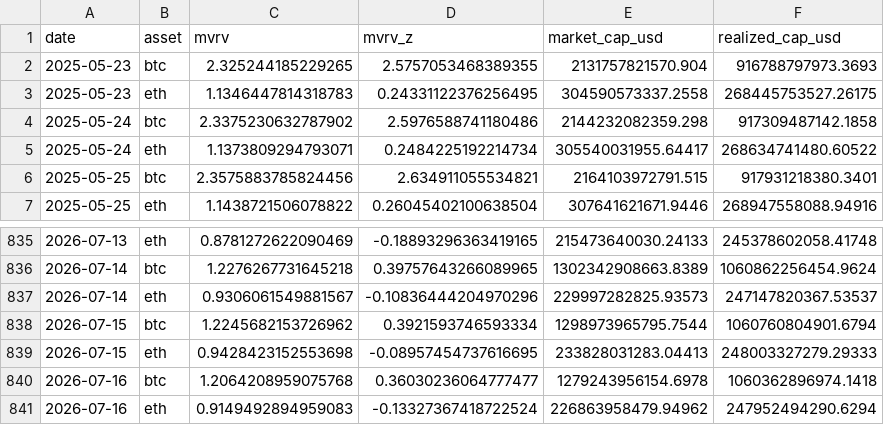
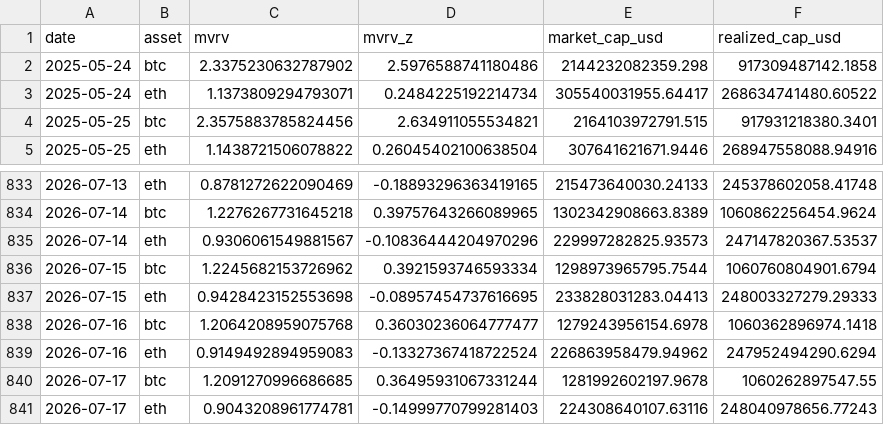
Before and after one commit to sanderdayan1982/cslc-pipeline, a CSV file: data/onchain.csv, drawn as a sheet; only a part is shown, gaps mark what is left out; removed rows and columns are numbered as before the commit, all else as after; the diff names each change by its address in the sheet, - before the commit and + after, or states it on an @@ line.

```diff
--- a/data/onchain.csv
+++ b/data/onchain.csv
-row 2: 2025-05-23 | btc | 2.325244185229265 | 2.5757053468389355 | 2131757821570.904 | 916788797973.3693
-row 3: 2025-05-23 | eth | 1.1346447814318783 | 0.24331122376256495 | 304590573337.2558 | 268445753527.26175
+row 840: 2026-07-17 | btc | 1.2091270996686685 | 0.36495931067331244 | 1281992602197.9678 | 1060262897547.55
+row 841: 2026-07-17 | eth | 0.9043208961774781 | -0.14999770799281403 | 224308640107.63116 | 248040978656.77243
```
Also changed, not shown: data/funding_oi.csv, data/stablecoins.csv.
